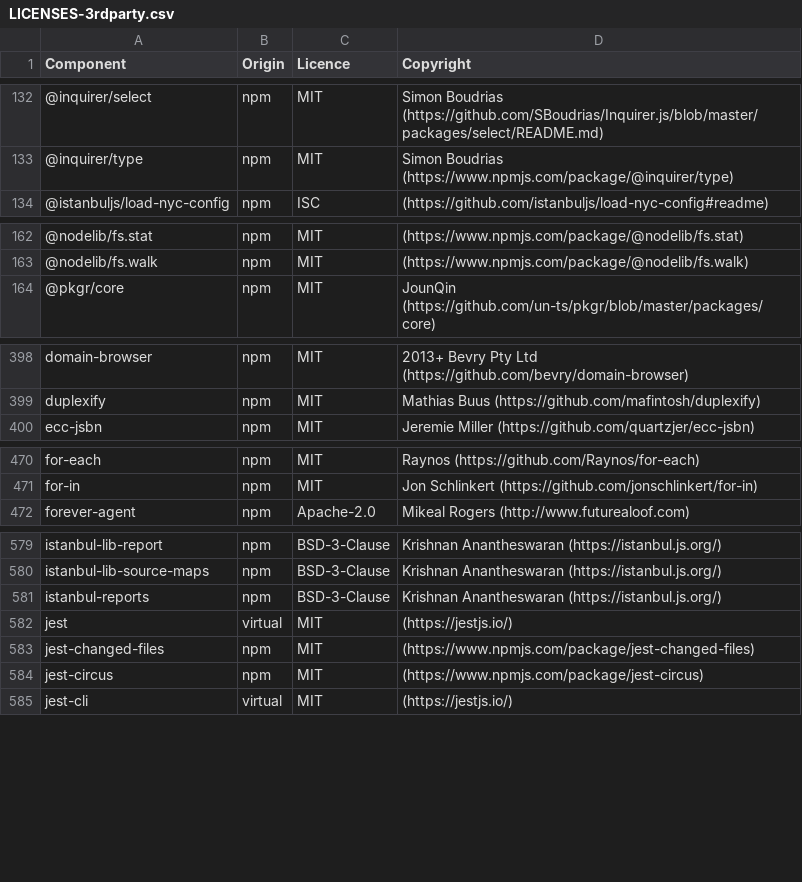
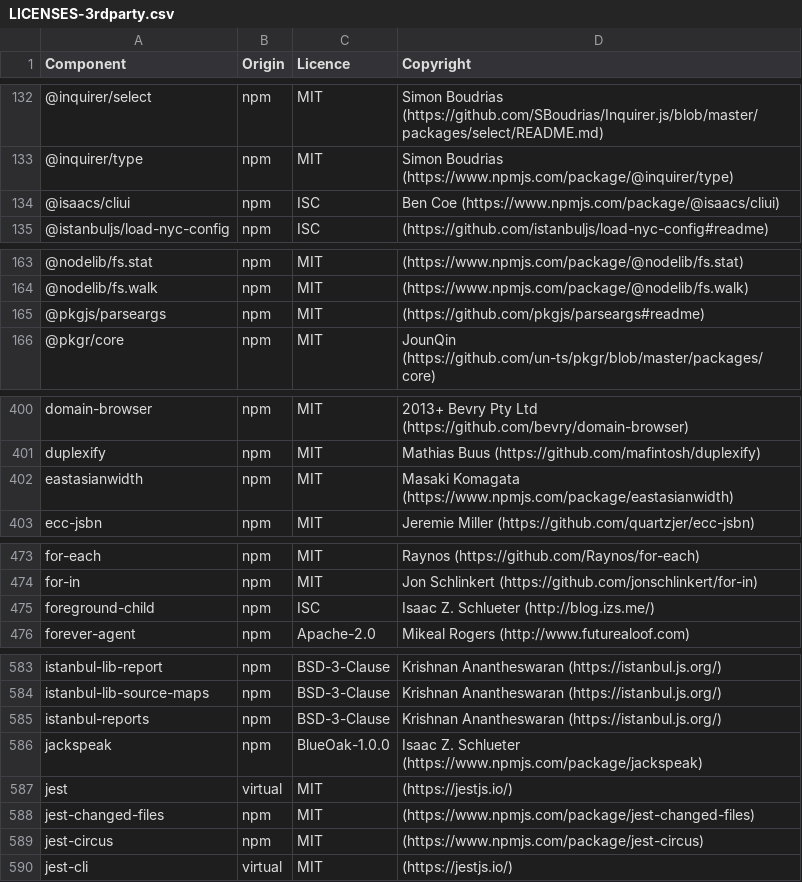
Before and after one commit to DataDog/build-plugins, a CSV file: LICENSES-3rdparty.csv, drawn as a sheet; only a part is shown, gaps mark what is left out; the diff covers the shown part only; the diff names each change by its address in the sheet, - before the commit and + after, or states it on an @@ line.

```diff
--- a/LICENSES-3rdparty.csv
+++ b/LICENSES-3rdparty.csv
+row 134: @isaacs/cliui | npm | ISC | Ben Coe (https://www.npmjs.com/package/@isaacs/cliui)
+row 165: @pkgjs/parseargs | npm | MIT | (https://github.com/pkgjs/parseargs#readme)
+row 402: eastasianwidth | npm | MIT | Masaki Komagata (https://www.npmjs.com/package/eastasianwidth)
+row 475: foreground-child | npm | ISC | Isaac Z. Schlueter (http://blog.izs.me/)
+row 586: jackspeak | npm | BlueOak-1.0.0 | Isaac Z. Schlueter (https://www.npmjs.com/package/jackspeak)
```
Also changed, not shown: 2 added rows and 1 edited cell elsewhere in this file, 2 other files.
